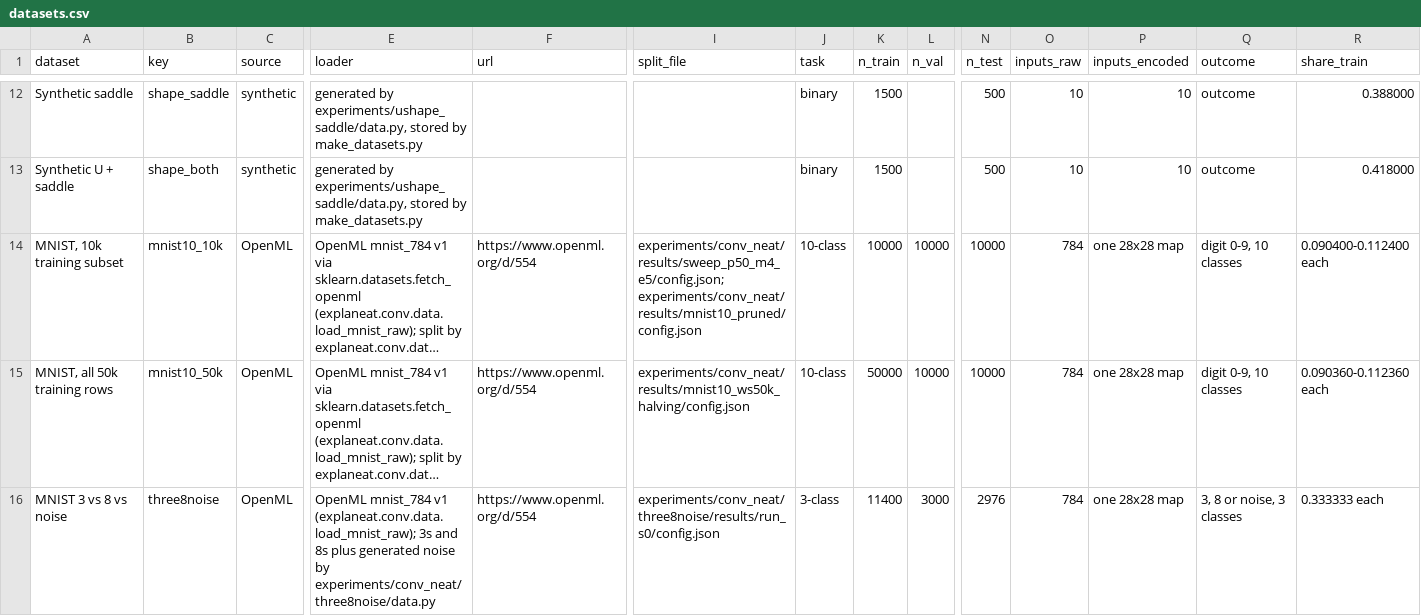
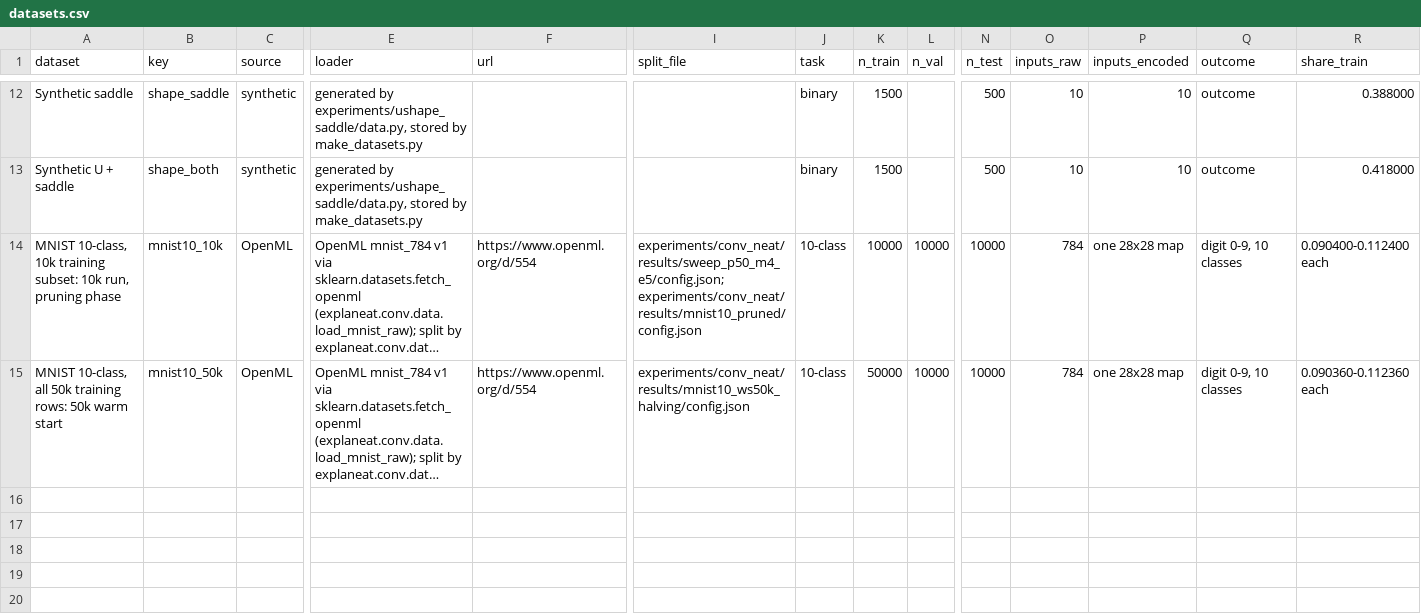
Before and after one commit to mikethemerry/explaneat, a CSV file: experiments/thesis_datasets/datasets.csv, drawn as a sheet; only a part is shown, gaps mark what is left out; long unchanged cells end in …; rows hold the shown columns only; the diff names each change by its address in the sheet, - before the commit and + after, or states it on an @@ line.

```diff
--- a/experiments/thesis_datasets/datasets.csv
+++ b/experiments/thesis_datasets/datasets.csv
-A14 (dataset): MNIST, 10k training subset
+A14 (dataset): MNIST 10-class, 10k training subset: 10k run, pruning phase
-A15 (dataset): MNIST, all 50k training rows
+A15 (dataset): MNIST 10-class, all 50k training rows: 50k warm start
-row 16: MNIST 3 vs 8 vs noise | three8noise | OpenML | OpenML mnist_784 v1 (explaneat.conv.data.load_mnist_raw); 3s and 8s plus generated noise by experiments/conv_neat/three8noise/data.py | https://www.openml.org/d/554 | experiments/conv_neat/three8noise/results/run_s0/config.json | 3-class | 11400 | 3000 | 2976 | 784 | one 28x28 map | 3, 8 or noise, 3 classes | 0.333333 each
```
Also changed, not shown: experiments/thesis_run_config/run_config.csv, 22 other files.
